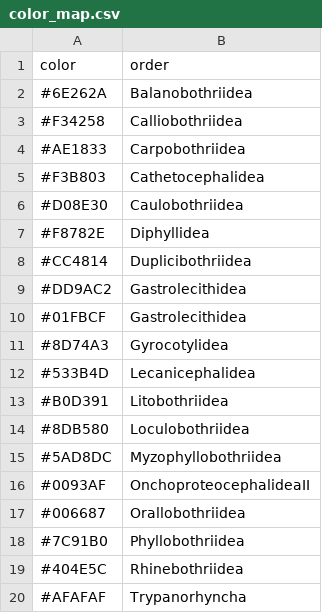
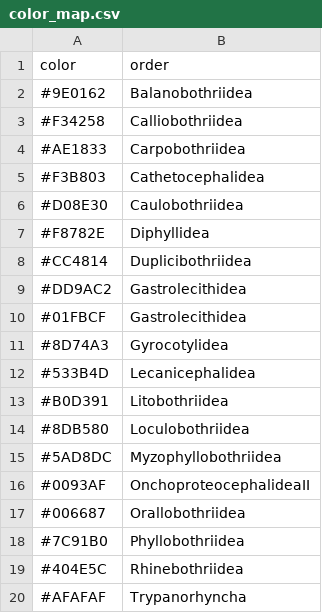
Before and after one commit to JamesHansIV/go-tapeworms, a CSV file: tools/data/color_map.csv, drawn as a sheet.

Commit message:
updated color for balanobothriidea

```diff
--- a/tools/data/color_map.csv
+++ b/tools/data/color_map.csv
@@ -1,3 +1,3 @@
 color,order
-#6E262A,Balanobothriidea
+#9E0162,Balanobothriidea
 #F34258,Calliobothriidea
```
